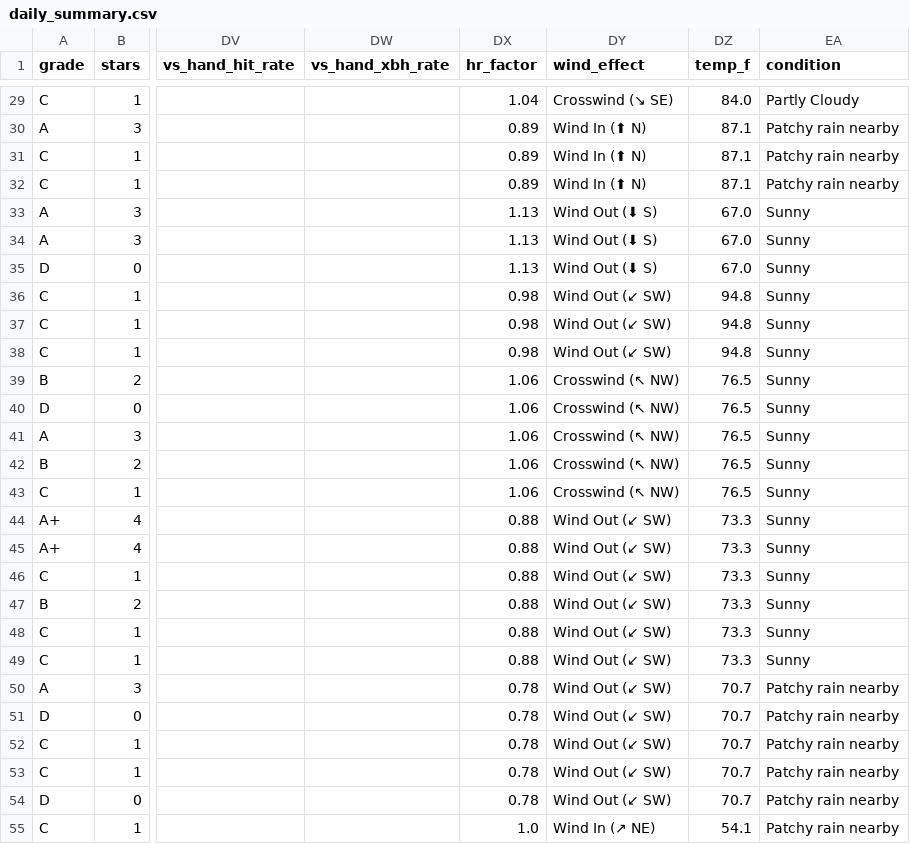
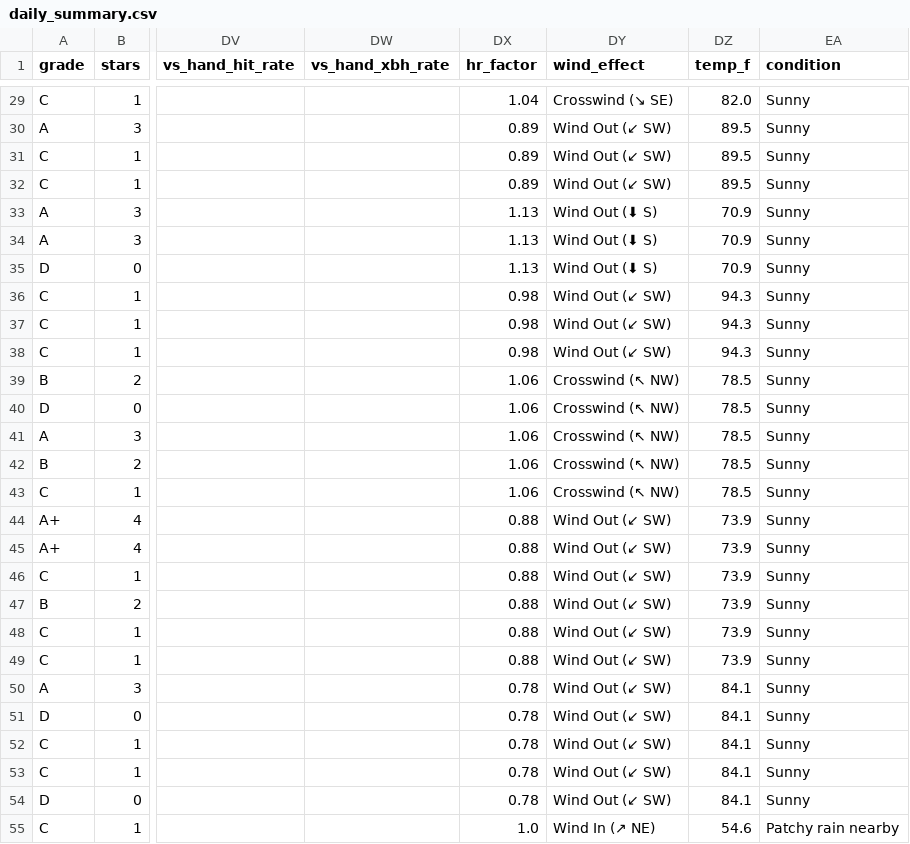
Before and after one commit to prsm-labs/going-yard, a CSV file: public/data/daily_summary.csv, drawn as a sheet; only a part is shown, gaps mark what is left out; the diff covers the shown part only; the diff names each change by its address in the sheet, - before the commit and + after, or states it on an @@ line.

```diff
--- a/public/data/daily_summary.csv
+++ b/public/data/daily_summary.csv
-DZ29 (temp_f): 84.0
+DZ29 (temp_f): 82.0
-EA29 (condition): Partly Cloudy
+EA29 (condition): Sunny
-DY30:DY32 (wind_effect): Wind In (⬆ N)
+DY30:DY32 (wind_effect): Wind Out (↙ SW)
-DZ30:DZ32 (temp_f): 87.1
+DZ30:DZ32 (temp_f): 89.5
-EA30:EA32 (condition): Patchy rain nearby
+EA30:EA32 (condition): Sunny
-DZ33:DZ35 (temp_f): 67.0
+DZ33:DZ35 (temp_f): 70.9
-DZ36:DZ38 (temp_f): 94.8
+DZ36:DZ38 (temp_f): 94.3
-DZ39:DZ43 (temp_f): 76.5
+DZ39:DZ43 (temp_f): 78.5
-DZ44:DZ49 (temp_f): 73.3
+DZ44:DZ49 (temp_f): 73.9
-DZ50:DZ54 (temp_f): 70.7
+DZ50:DZ54 (temp_f): 84.1
-EA50:EA54 (condition): Patchy rain nearby
+EA50:EA54 (condition): Sunny
-DZ55 (temp_f): 54.1
+DZ55 (temp_f): 54.6
```
Also changed, not shown: 85 edited cells elsewhere in this file, 4 other files.
